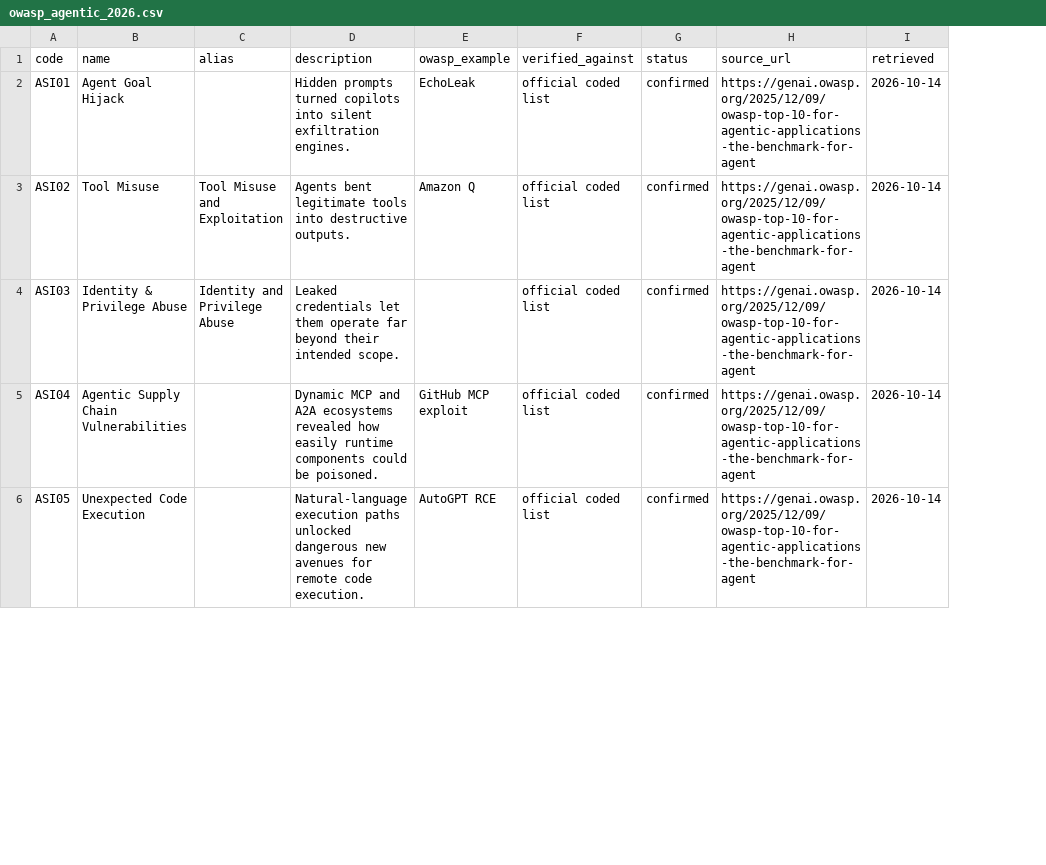
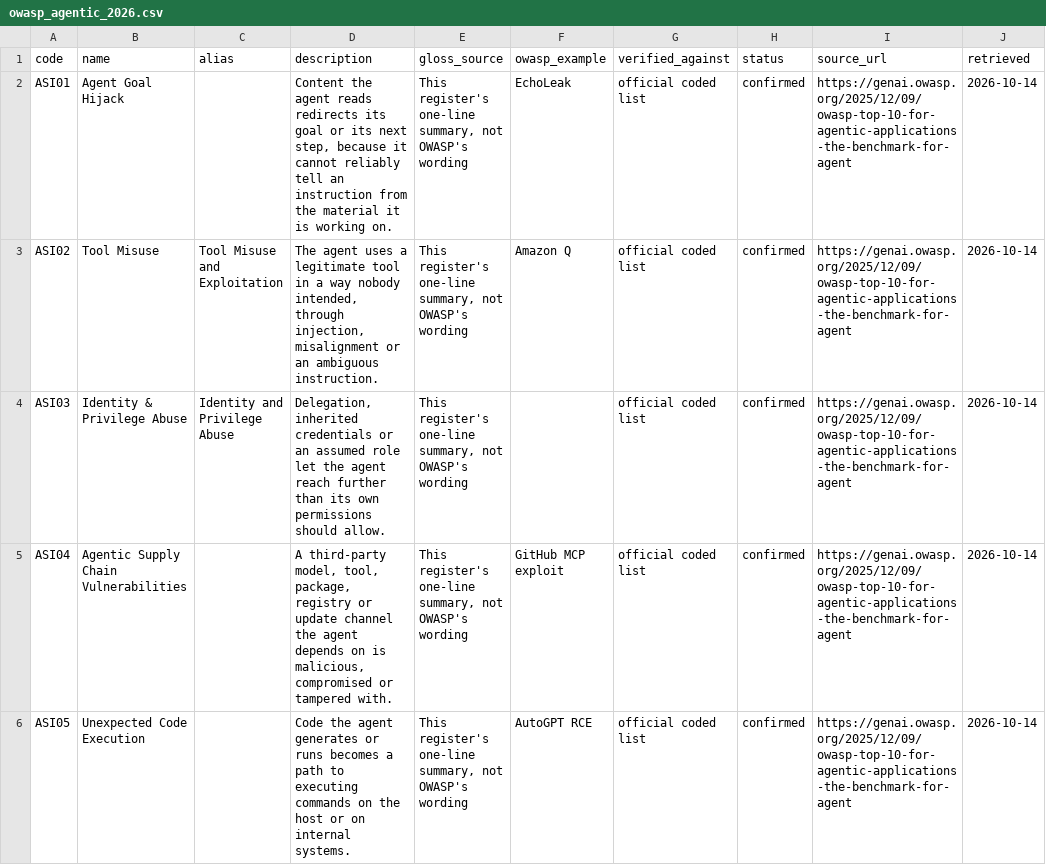
Before and after one commit to Saa2252/ai-agent-incident-register, a CSV file: frameworks/owasp_agentic_2026.csv, drawn as a sheet; only a part is shown; the diff covers the shown part only; the diff names each change by its address in the sheet, - before the commit and + after, or states it on an @@ line.

Commit message:
Required corrections: read the OWASP entries, drop the counterfactuals
1. Counterfactual wording out. The 800-4 heading reads "10 of 22 fall under
Security monitoring" and a case is listed under the kind of monitoring whose
absence the record shows. The RMF explainer uses the Method rule's own
words, the subcategory whose text names the missing safeguard. The selector
asks which kind of monitoring was missing. No count moved: what changed is
that the page no longer claims what a different setup would have done.

2 and 3. The OWASP entries were read in full, from the published document
rather than the launch post. Two consequences.

The group lines are now this register's summary of each entry's Description,
labelled "this register's summary, not OWASP's wording", the same note the
800-4 lens carries. The recap sentences are gone: they describe 2025
incidents rather than defining the entries, and reading them as definitions
is how ASI09 came to be applied to five cases in the first place.

Four mappings changed. ASI09 needs a confident answer to persuade a person
into an action, and in three of the five rows it had been given to, no person
in the record acted on the output: AIR-006, where reporters found the wrong
answers in testing; AIR-011, where the user posted the exchange rather than
following it; AIR-012, where the misleading claim was the vendor's marketing
and not the agent's output. Those read Not applicable. AIR-001 and AIR-005
stay: a passenger bought a ticket and developers cancelled subscriptions.

AIR-015 moves from ASI01 to ASI04, and from this register's reading to the
framework owner's, because the document lists the poisoned nx release among
its own supply chain examples. Three mappings are now Stated.

4. event_date_precision, day or week or month. AIR-013 shows "Sep 2025" and
AIR-024 "Mar 2026, week before 19 Mar" instead of a day neither source
supports. Their cross-reference lines compare with the database at the
precision they hold, and say so.

5. The organisation view: the URL is the toggle's only state, so Public is
what an arrival shows unless the link asks otherwise. Date is back, headers
do not wrap, the nine columns have a 110px floor, and the table scrolls
inside its own container instead of squeezing twelve columns into the page.

6. One approval caveat, not two. "2 are not" rather than "2 do not". The
OWASP source line names the document.

```diff
--- a/frameworks/owasp_agentic_2026.csv
+++ b/frameworks/owasp_agentic_2026.csv
+column E (gloss_source), rows 2-6: all This register's one-line summary, not OWASP's wording
-D2 (description): Hidden prompts turned copilots into silent exfiltration engines.
+D2 (description): Content the agent reads redirects its goal or its next step, because it cannot reliably tell an instruction from the material it is working on.
-D3 (description): Agents bent legitimate tools into destructive outputs.
+D3 (description): The agent uses a legitimate tool in a way nobody intended, through injection, misalignment or an ambiguous instruction.
-D4 (description): Leaked credentials let them operate far beyond their intended scope.
+D4 (description): Delegation, inherited credentials or an assumed role let the agent reach further than its own permissions should allow.
-D5 (description): Dynamic MCP and A2A ecosystems revealed how easily runtime components could be poisoned.
+D5 (description): A third-party model, tool, package, registry or update channel the agent depends on is malicious, compromised or tampered with.
-D6 (description): Natural-language execution paths unlocked dangerous new avenues for remote code execution.
+D6 (description): Code the agent generates or runs becomes a path to executing commands on the host or on internal systems.
```
Also changed, not shown: 5 edited cells elsewhere in this file, data/incidents.csv, 3 other files.
